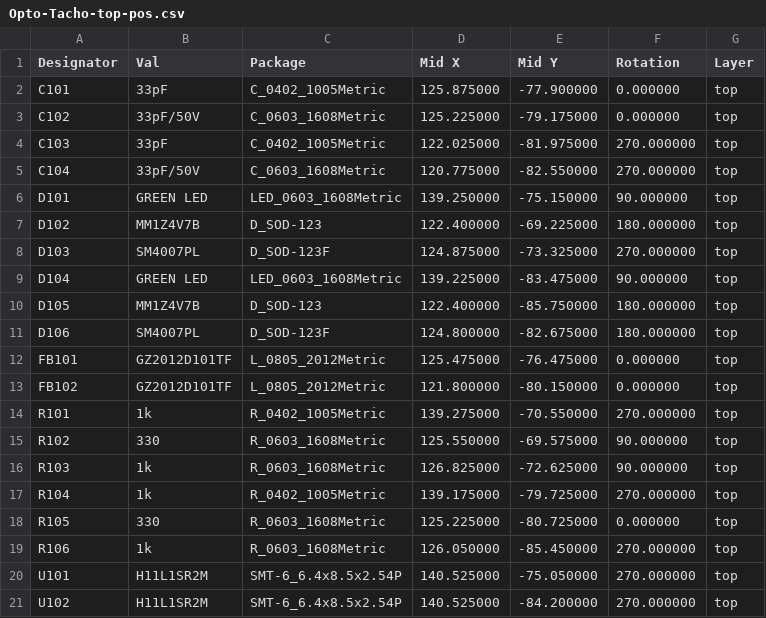
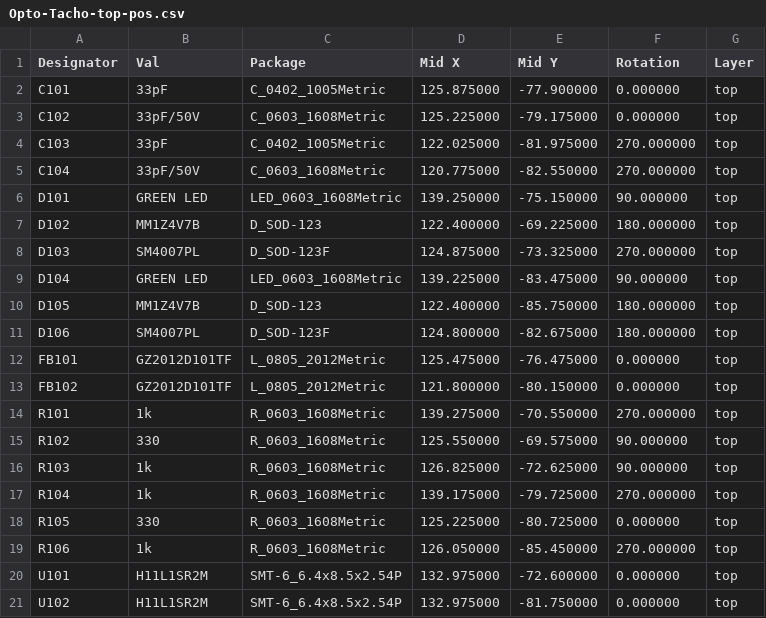
Before and after one commit to markfarnan/yacht_hardware, a CSV file: Opto-Tacho/assembly/Opto-Tacho-top-pos.csv, drawn as a sheet.

```diff
--- a/Opto-Tacho/assembly/Opto-Tacho-top-pos.csv
+++ b/Opto-Tacho/assembly/Opto-Tacho-top-pos.csv
@@ -13,9 +13,9 @@ Designator,Val,Package,Mid X,Mid Y,Rotation,Layer
 "FB102","GZ2012D101TF","L_0805_2012Metric",121.800000,-80.150000,0.000000,top
-"R101","1k","R_0402_1005Metric",139.275000,-70.550000,270.000000,top
+"R101","1k","R_0603_1608Metric",139.275000,-70.550000,270.000000,top
 "R102","330","R_0603_1608Metric",125.550000,-69.575000,90.000000,top
 "R103","1k","R_0603_1608Metric",126.825000,-72.625000,90.000000,top
-"R104","1k","R_0402_1005Metric",139.175000,-79.725000,270.000000,top
+"R104","1k","R_0603_1608Metric",139.175000,-79.725000,270.000000,top
 "R105","330","R_0603_1608Metric",125.225000,-80.725000,0.000000,top
 "R106","1k","R_0603_1608Metric",126.050000,-85.450000,270.000000,top
-"U101","H11L1SR2M","SMT-6_6.4x8.5x2.54P",140.525000,-75.050000,270.000000,top
-"U102","H11L1SR2M","SMT-6_6.4x8.5x2.54P",140.525000,-84.200000,270.000000,top
+"U101","H11L1SR2M","SMT-6_6.4x8.5x2.54P",132.975000,-72.600000,0.000000,top
+"U102","H11L1SR2M","SMT-6_6.4x8.5x2.54P",132.975000,-81.750000,0.000000,top
```
Also changed, not shown: Opto-Tacho/assembly/Opto-Tacho-bom.csv, 11 other files.
